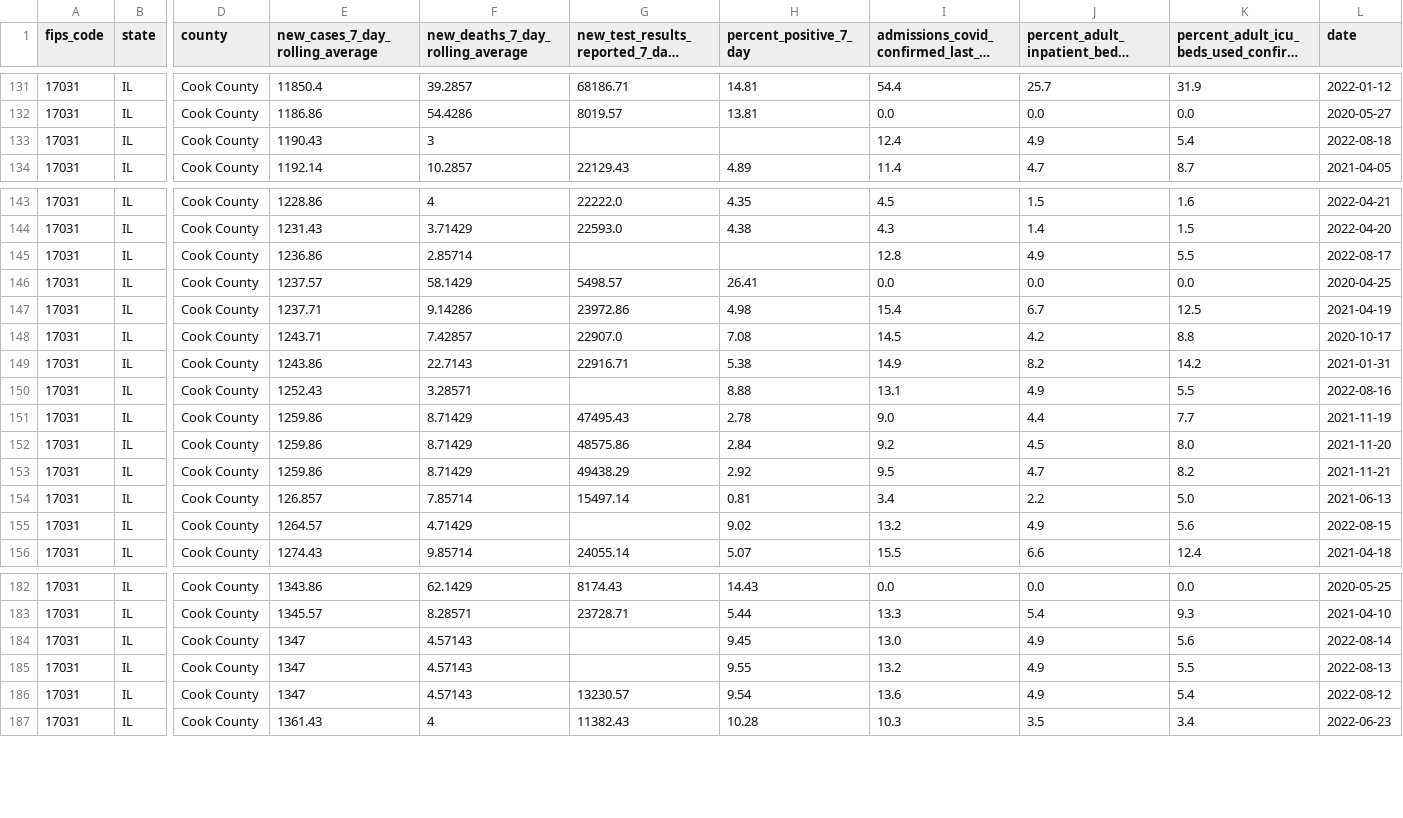
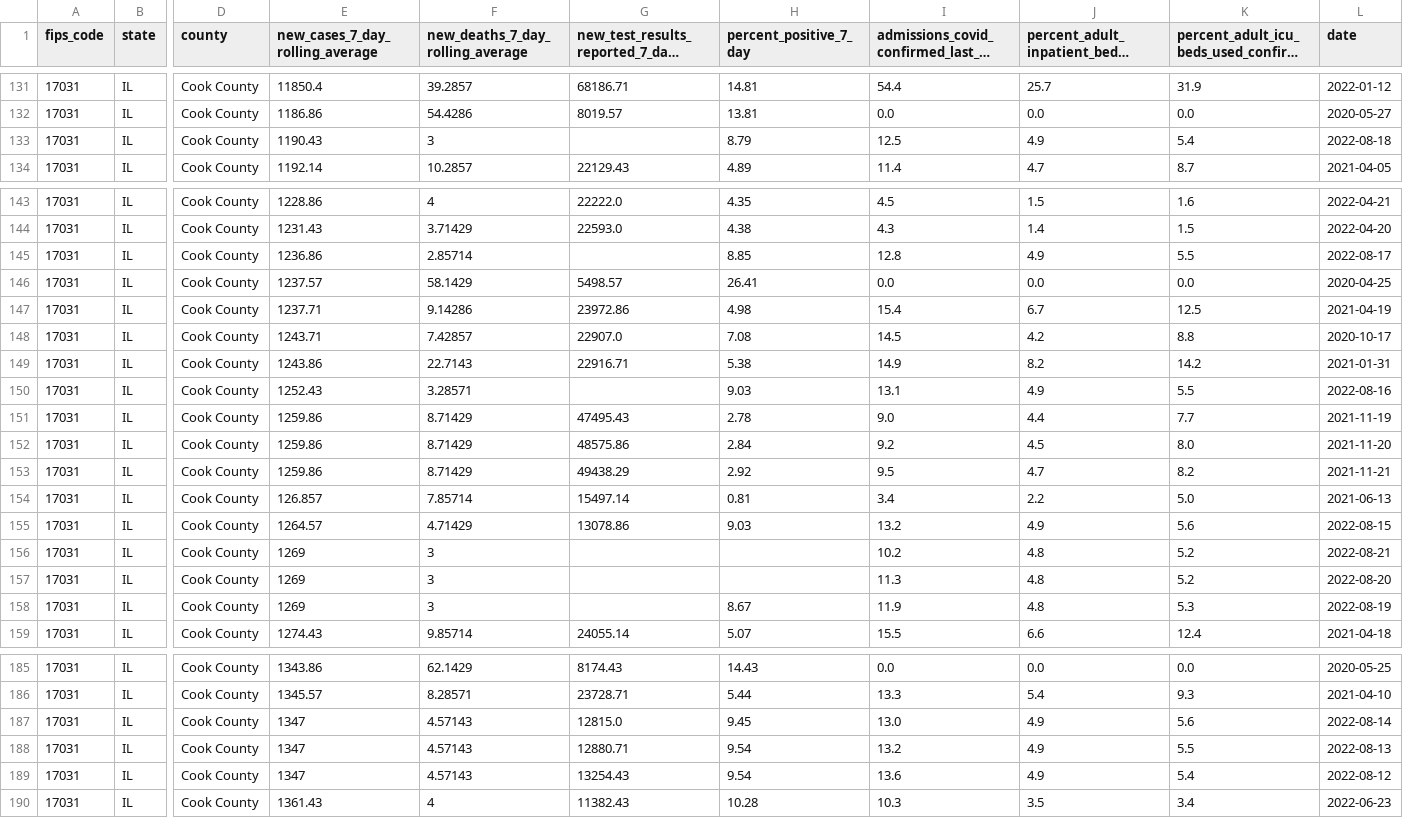
Before and after one commit to nofurtherinformation/py-workflow, a CSV file: csv/latest_cook_county.csv, drawn as a sheet; only a part is shown, gaps mark what is left out; long unchanged cells end in …; addresses are those after the commit; rows hold the shown columns only; the diff covers the shown part only; the diff names each change by its address in the sheet, - before the commit and + after, or states it on an @@ line.

```diff
--- a/csv/latest_cook_county.csv
+++ b/csv/latest_cook_county.csv
-H133 (percent_positive_7_day): (empty)
+H133 (percent_positive_7_day): 8.79
-I133: 12.4
+I133: 12.5
-H145 (percent_positive_7_day): (empty)
+H145 (percent_positive_7_day): 8.85
-H150 (percent_positive_7_day): 8.88
+H150 (percent_positive_7_day): 9.03
-G155: (empty)
+G155: 13078.86
-H155 (percent_positive_7_day): 9.02
+H155 (percent_positive_7_day): 9.03
+row 156: 17031 | IL | Cook County | 1269 | 3 |  |  | 10.2 | 4.8 | 5.2 | 2022-08-21
+row 157: 17031 | IL | Cook County | 1269 | 3 |  |  | 11.3 | 4.8 | 5.2 | 2022-08-20
+row 158: 17031 | IL | Cook County | 1269 | 3 |  | 8.67 | 11.9 | 4.8 | 5.3 | 2022-08-19
-G187: (empty)
+G187: 12815.0
-G188: (empty)
+G188: 12880.71
-H188 (percent_positive_7_day): 9.55
+H188 (percent_positive_7_day): 9.54
-G189: 13230.57
+G189: 13254.43
```
Also changed, not shown: 7 edited cells elsewhere in this file.
